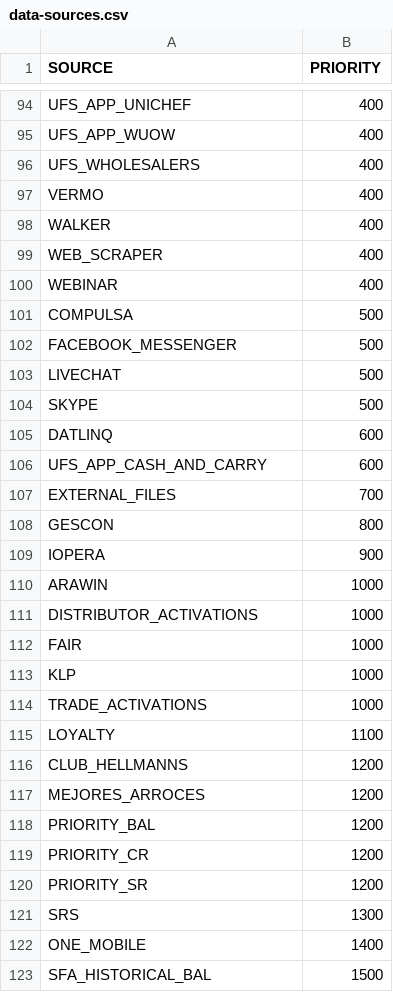
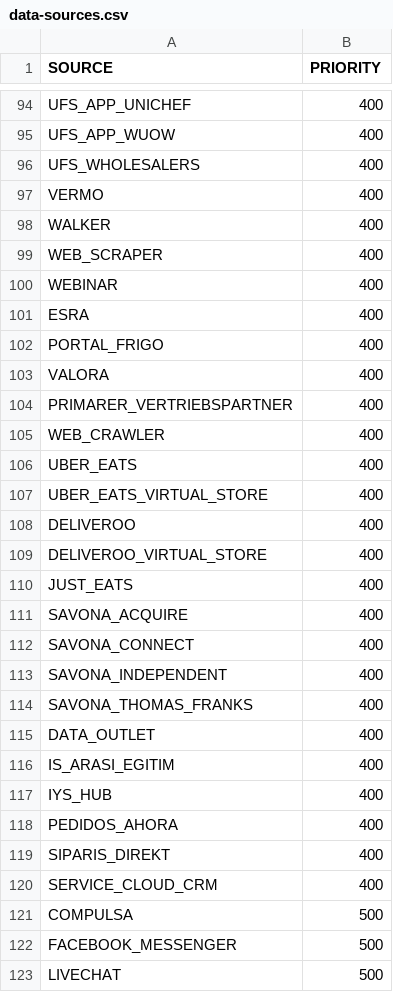
Before and after one commit to kishorem-mf/spark-jobs, a CSV file: spark-jobs/src/main/resources/data-sources.csv, drawn as a sheet; only a part is shown, gaps mark what is left out; the shorter side is filled out with more unchanged rows.

Commit message:
Merged PR 46174: new source names
new source names

```diff
--- a/spark-jobs/src/main/resources/data-sources.csv
+++ b/spark-jobs/src/main/resources/data-sources.csv
@@ -100,2 +100,22 @@ WEB_SCRAPER,400
 WEBINAR,400
+ESRA,400
+PORTAL_FRIGO,400
+VALORA,400
+PRIMARER_VERTRIEBSPARTNER,400
+WEB_CRAWLER,400
+UBER_EATS,400
+UBER_EATS_VIRTUAL_STORE,400
+DELIVEROO,400
+DELIVEROO_VIRTUAL_STORE,400
+JUST_EATS,400
+SAVONA_ACQUIRE,400
+SAVONA_CONNECT,400
+SAVONA_INDEPENDENT,400
+SAVONA_THOMAS_FRANKS,400
+DATA_OUTLET,400
+IS_ARASI_EGITIM,400
+IYS_HUB,400
+PEDIDOS_AHORA,400
+SIPARIS_DIREKT,400
+SERVICE_CLOUD_CRM,400
 COMPULSA,500
```
Also changed, not shown: spark-jobs/src/main/resources/sources.csv, 1 other file.
